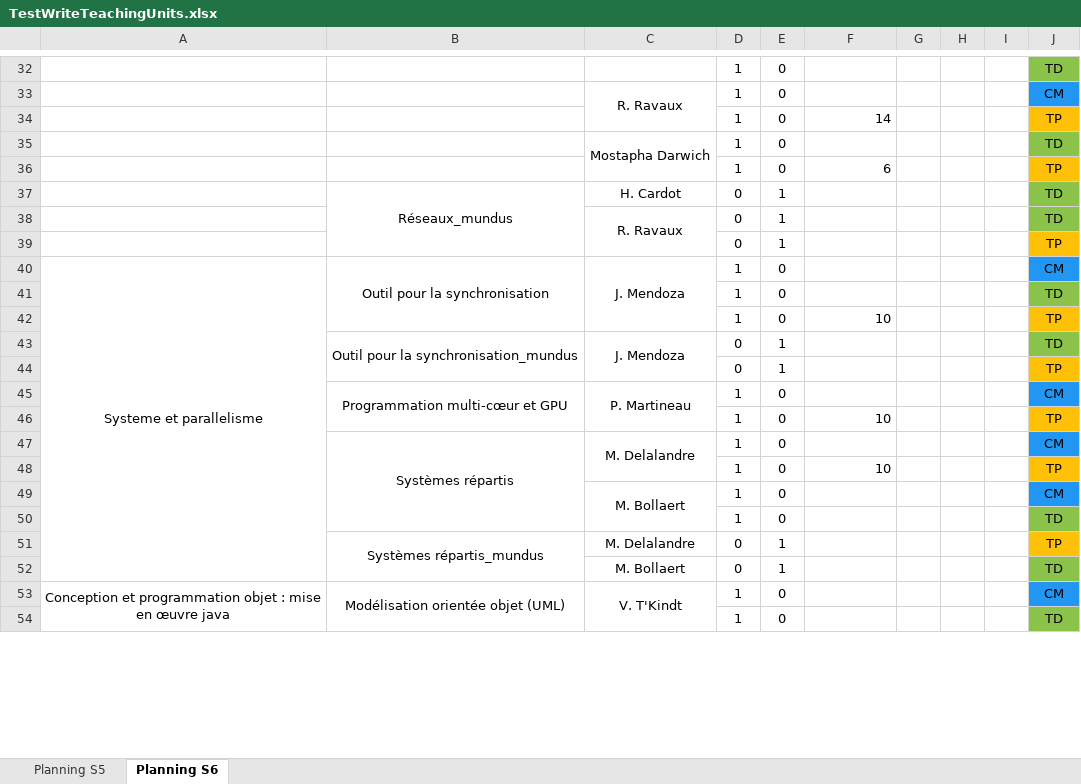
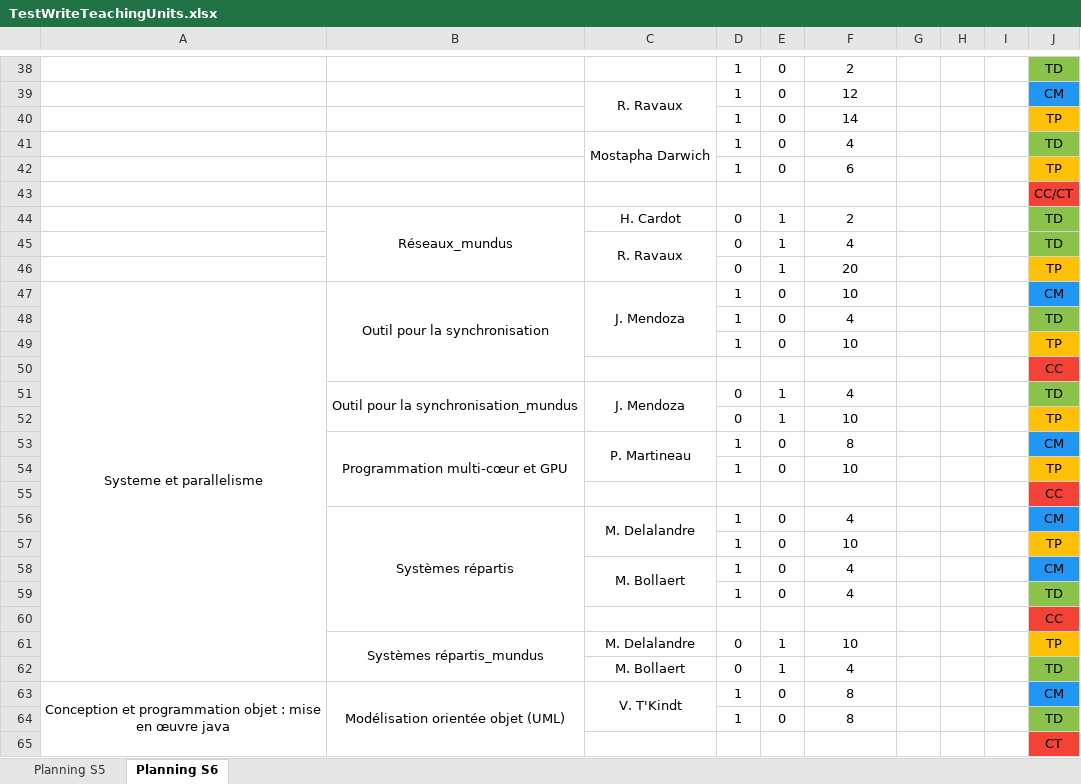
Before and after one commit to penghanyuan/Planning, an Excel workbook: planning/TestWriteTeachingUnits.xlsx, sheet Planning S6, drawn as a sheet; only a part is shown, gaps mark what is left out; values as stored, in another font and other column widths than the file's, no borders; addresses are those after the commit; the diff covers the shown part only; the diff names each change by its address in the sheet, - before the commit and + after, or states it on an @@ line.

```diff
--- a/planning/TestWriteTeachingUnits.xlsx (sheet Planning S6)
+++ b/planning/TestWriteTeachingUnits.xlsx (sheet Planning S6)
-F38: (empty)
+F38: 2
-F39: (empty)
+F39: 12
-F40 alignment: right
+F40 alignment: center
-F41: (empty)
+F41: 4
-F42 alignment: right
+F42 alignment: center
+row 43:  |  |  |  |  |  |  |  |  | CC/CT
-F44: (empty)
+F44: 2
-F45: (empty)
+F45: 4
-F46: (empty)
+F46: 20
-F47: (empty)
+F47: 10
-F48: (empty)
+F48: 4
-F49 alignment: right
+F49 alignment: center
+row 50:  |  |  |  |  |  |  |  |  | CC
-F51: (empty)
+F51: 4
-F52: (empty)
+F52: 10
-F53: (empty)
+F53: 8
-F54 alignment: right
+F54 alignment: center
+row 55:  |  |  |  |  |  |  |  |  | CC
-F56: (empty)
+F56: 4
-F57 alignment: right
+F57 alignment: center
-F58:F59: (empty)
+F58:F59: 4
+row 60:  |  |  |  |  |  |  |  |  | CC
-F61: (empty)
+F61: 10
-F62: (empty)
+F62: 4
-F63:F64: (empty)
+F63:F64: 8
+row 65:  |  |  |  |  |  |  |  |  | CT
```
Also changed, not shown: 15 added rows, 25 edited cells, cell formats and merged cells elsewhere in this sheet, sheet Planning S5, 1 other file.
